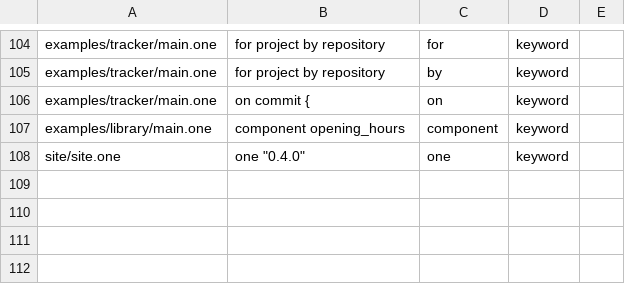
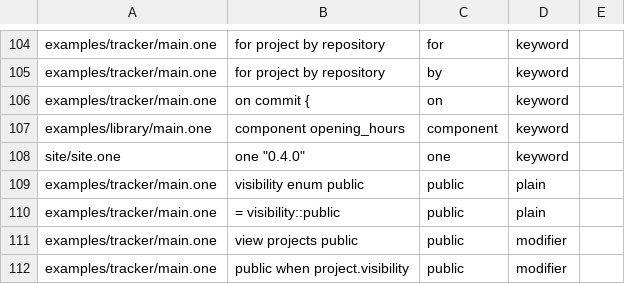
Before and after one commit to da0x/uione, a TSV file: editors/expected.tsv, drawn as a sheet; only a part is shown, gaps mark what is left out; the diff names each change by its address in the sheet, - before the commit and + after, or states it on an @@ line.

Commit message:
Highlight public as a modifier only on a view or before when, so a choice named public is plain
In visibility enum public | private = visibility::public, public is a choice,
like any other, and both editors leave it plain.

```diff
--- a/editors/expected.tsv
+++ b/editors/expected.tsv
+row 109: examples/tracker/main.one | visibility enum public | public | plain
+row 110: examples/tracker/main.one | = visibility::public | public | plain
+row 111: examples/tracker/main.one | view projects public | public | modifier
+row 112: examples/tracker/main.one | public when project.visibility | public | modifier
```
Also changed, not shown: 2 other files.
